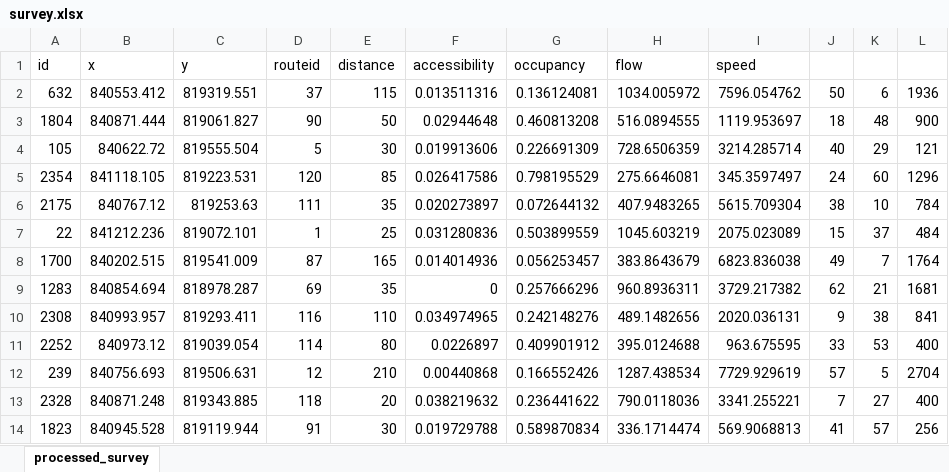
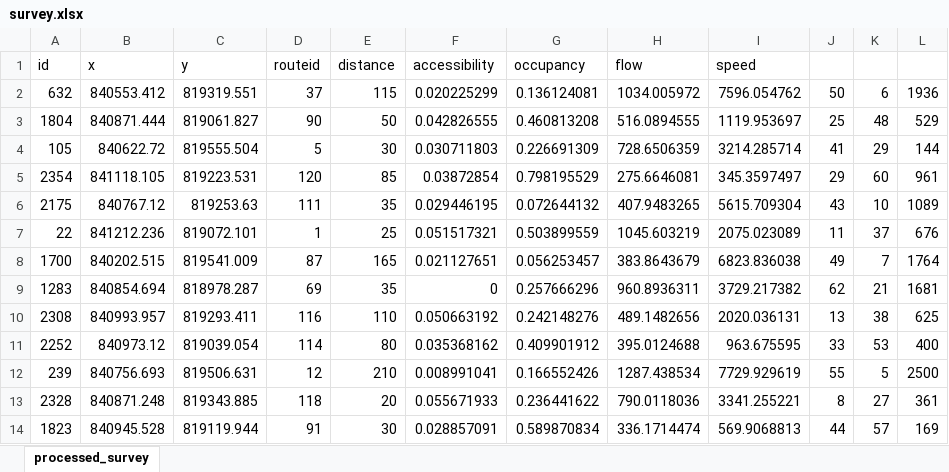
Before and after one commit to abc8747/ibo, an Excel workbook: graph/main/survey.xlsx, sheet processed_survey, drawn as a sheet; only a part is shown; values as stored, in another font and other column widths than the file's, no borders; charts and pictures not drawn; the diff covers the shown part only; the diff names each change by its address in the sheet, - before the commit and + after, or states it on an @@ line.

Commit message:
methodology

```diff
--- a/graph/main/survey.xlsx (sheet processed_survey)
+++ b/graph/main/survey.xlsx (sheet processed_survey)
-F2 (accessibility): 0.013511316
+F2 (accessibility): 0.020225299
-F3 (accessibility): 0.02944648
+F3 (accessibility): 0.042826555
-J3: 18
+J3: 25
-L3: 900
+L3: 529
-F4 (accessibility): 0.019913606
+F4 (accessibility): 0.030711803
-J4: 40
+J4: 41
-L4: 121
+L4: 144
-F5 (accessibility): 0.026417586
+F5 (accessibility): 0.03872854
-J5: 24
+J5: 29
-L5: 1296
+L5: 961
-F6 (accessibility): 0.020273897
+F6 (accessibility): 0.029446195
-J6: 38
+J6: 43
-L6: 784
+L6: 1089
-F7 (accessibility): 0.031280836
+F7 (accessibility): 0.051517321
-J7: 15
+J7: 11
-L7: 484
+L7: 676
-F8 (accessibility): 0.014014936
+F8 (accessibility): 0.021127651
-F10 (accessibility): 0.034974965
+F10 (accessibility): 0.050663192
-J10: 9
+J10: 13
-L10: 841
+L10: 625
-F11 (accessibility): 0.0226897
+F11 (accessibility): 0.035368162
-F12 (accessibility): 0.00440868
+F12 (accessibility): 0.008991041
-J12: 57
+J12: 55
-L12: 2704
+L12: 2500
-F13 (accessibility): 0.038219632
+F13 (accessibility): 0.055671933
-J13: 7
+J13: 8
-L13: 400
+L13: 361
-F14 (accessibility): 0.019729788
+F14 (accessibility): 0.028857091
-J14: 41
+J14: 44
-L14: 256
+L14: 169
```
Also changed, not shown: 129 edited cells elsewhere in this sheet, charts or pictures.
